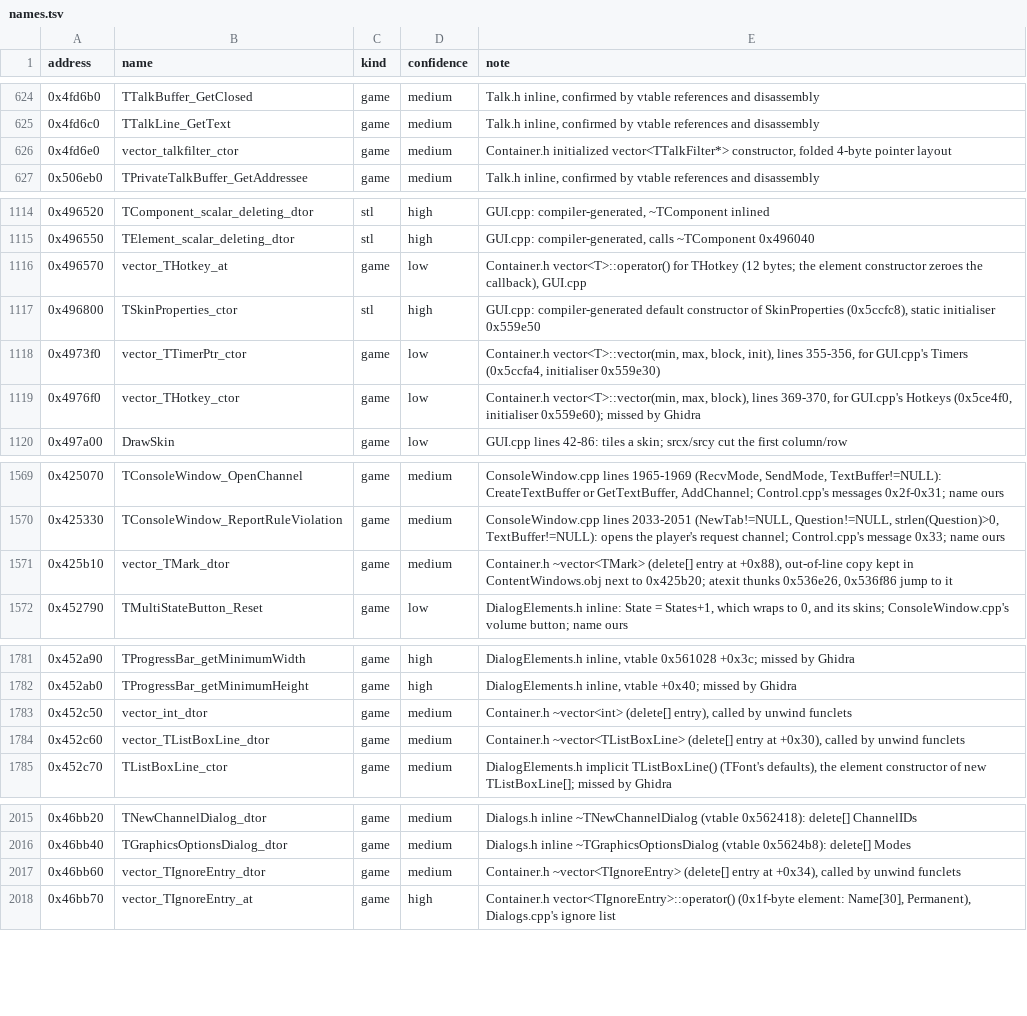
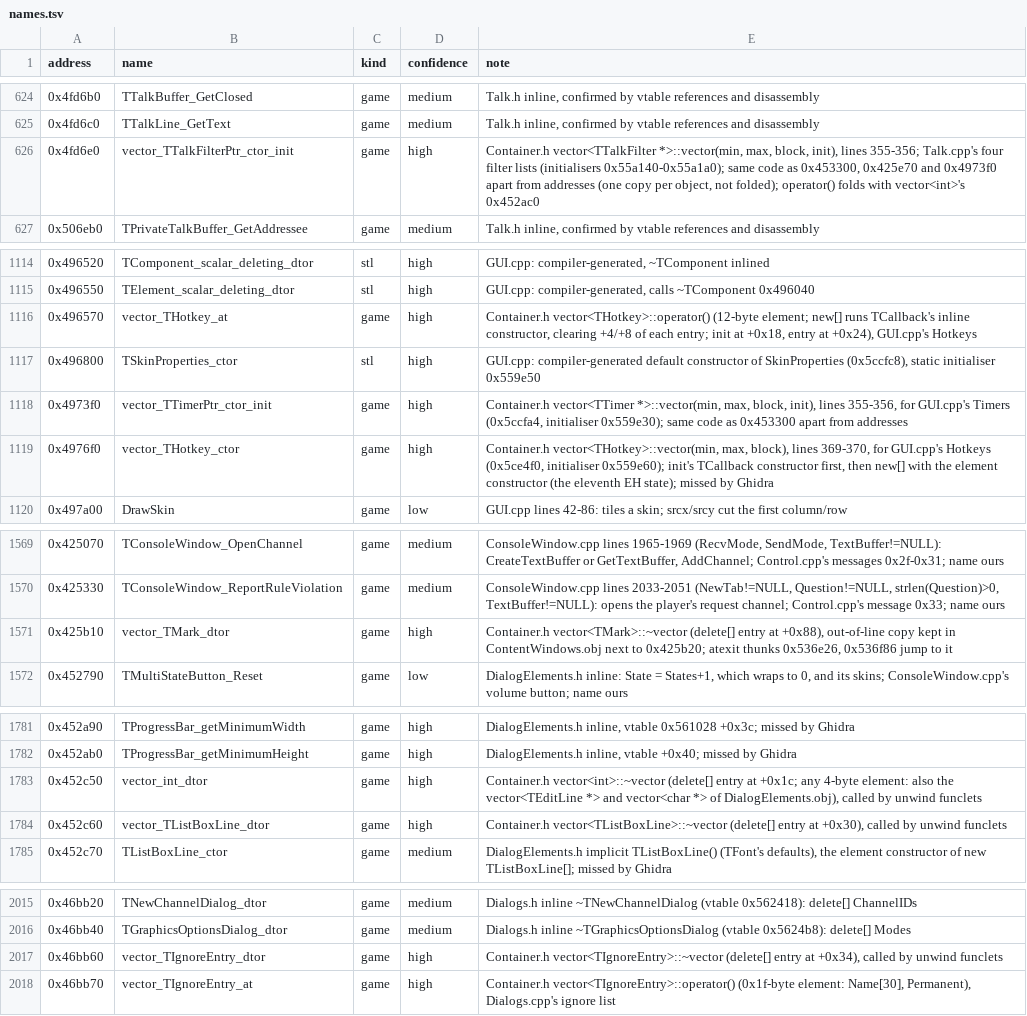
Before and after one commit to Coldensjo/Patella, a TSV file: names.tsv, drawn as a sheet; only a part is shown, gaps mark what is left out.

```diff
--- a/names.tsv
+++ b/names.tsv
@@ -625,3 +625,3 @@ address	name	kind	confidence	note
 0x4fd6c0	TTalkLine_GetText	game	medium	Talk.h inline, confirmed by vtable references and disassembly
-0x4fd6e0	vector_talkfilter_ctor	game	medium	Container.h initialized vector<TTalkFilter*> constructor, folded 4-byte pointer layout
+0x4fd6e0	vector_TTalkFilterPtr_ctor_init	game	high	Container.h vector<TTalkFilter *>::vector(min, max, block, init), lines 355-356; Talk.cpp's four filter lists (initialisers 0x55a140-0x55a1a0); same code as 0x453300, 0x425e70 and 0x4973f0 apart from addresses (one copy per object, not folded); operator() folds with vector<int>'s 0x452ac0
 0x506eb0	TPrivateTalkBuffer_GetAddressee	game	medium	Talk.h inline, confirmed by vtable references and disassembly
@@ -1115,6 +1115,6 @@ address	name	kind	confidence	note
 0x496550	TElement_scalar_deleting_dtor	stl	high	GUI.cpp: compiler-generated, calls ~TComponent 0x496040
-0x496570	vector_THotkey_at	game	low	Container.h vector<T>::operator() for THotkey (12 bytes; the element constructor zeroes the callback), GUI.cpp
+0x496570	vector_THotkey_at	game	high	Container.h vector<THotkey>::operator() (12-byte element; new[] runs TCallback's inline constructor, clearing +4/+8 of each entry; init at +0x18, entry at +0x24), GUI.cpp's Hotkeys
 0x496800	TSkinProperties_ctor	stl	high	GUI.cpp: compiler-generated default constructor of SkinProperties (0x5ccfc8), static initialiser 0x559e50
-0x4973f0	vector_TTimerPtr_ctor	game	low	Container.h vector<T>::vector(min, max, block, init), lines 355-356, for GUI.cpp's Timers (0x5ccfa4, initialiser 0x559e30)
-0x4976f0	vector_THotkey_ctor	game	low	Container.h vector<T>::vector(min, max, block), lines 369-370, for GUI.cpp's Hotkeys (0x5ce4f0, initialiser 0x559e60); missed by Ghidra
+0x4973f0	vector_TTimerPtr_ctor_init	game	high	Container.h vector<TTimer *>::vector(min, max, block, init), lines 355-356, for GUI.cpp's Timers (0x5ccfa4, initialiser 0x559e30); same code as 0x453300 apart from addresses
+0x4976f0	vector_THotkey_ctor	game	high	Container.h vector<THotkey>::vector(min, max, block), lines 369-370, for GUI.cpp's Hotkeys (0x5ce4f0, initialiser 0x559e60); init's TCallback constructor first, then new[] with the element constructor (the eleventh EH state); missed by Ghidra
 0x497a00	DrawSkin	game	low	GUI.cpp lines 42-86: tiles a skin; srcx/srcy cut the first column/row
@@ -1570,3 +1570,3 @@ address	name	kind	confidence	note
 0x425330	TConsoleWindow_ReportRuleViolation	game	medium	ConsoleWindow.cpp lines 2033-2051 (NewTab!=NULL, Question!=NULL, strlen(Question)>0, TextBuffer!=NULL): opens the player's request channel; Control.cpp's message 0x33; name ours
-0x425b10	vector_TMark_dtor	game	medium	Container.h ~vector<TMark> (delete[] entry at +0x88), out-of-line copy kept in ContentWindows.obj next to 0x425b20; atexit thunks 0x536e26, 0x536f86 jump to it
+0x425b10	vector_TMark_dtor	game	high	Container.h vector<TMark>::~vector (delete[] entry at +0x88), out-of-line copy kept in ContentWindows.obj next to 0x425b20; atexit thunks 0x536e26, 0x536f86 jump to it
 0x452790	TMultiStateButton_Reset	game	low	DialogElements.h inline: State = States+1, which wraps to 0, and its skins; ConsoleWindow.cpp's volume button; name ours
@@ -1782,4 +1782,4 @@ address	name	kind	confidence	note
 0x452ab0	TProgressBar_getMinimumHeight	game	high	DialogElements.h inline, vtable +0x40; missed by Ghidra
-0x452c50	vector_int_dtor	game	medium	Container.h ~vector<int> (delete[] entry), called by unwind funclets
-0x452c60	vector_TListBoxLine_dtor	game	medium	Container.h ~vector<TListBoxLine> (delete[] entry at +0x30), called by unwind funclets
+0x452c50	vector_int_dtor	game	high	Container.h vector<int>::~vector (delete[] entry at +0x1c; any 4-byte element: also the vector<TEditLine *> and vector<char *> of DialogElements.obj), called by unwind funclets
+0x452c60	vector_TListBoxLine_dtor	game	high	Container.h vector<TListBoxLine>::~vector (delete[] entry at +0x30), called by unwind funclets
 0x452c70	TListBoxLine_ctor	game	medium	DialogElements.h implicit TListBoxLine() (TFont's defaults), the element constructor of new TListBoxLine[]; missed by Ghidra
@@ -2016,3 +2016,3 @@ address	name	kind	confidence	note
 0x46bb40	TGraphicsOptionsDialog_dtor	game	medium	Dialogs.h inline ~TGraphicsOptionsDialog (vtable 0x5624b8): delete[] Modes
-0x46bb60	vector_TIgnoreEntry_dtor	game	medium	Container.h ~vector<TIgnoreEntry> (delete[] entry at +0x34), called by unwind funclets
+0x46bb60	vector_TIgnoreEntry_dtor	game	high	Container.h vector<TIgnoreEntry>::~vector (delete[] entry at +0x34), called by unwind funclets
 0x46bb70	vector_TIgnoreEntry_at	game	high	Container.h vector<TIgnoreEntry>::operator() (0x1f-byte element: Name[30], Permanent), Dialogs.cpp's ignore list
```
Also changed, not shown: 11 other files.
